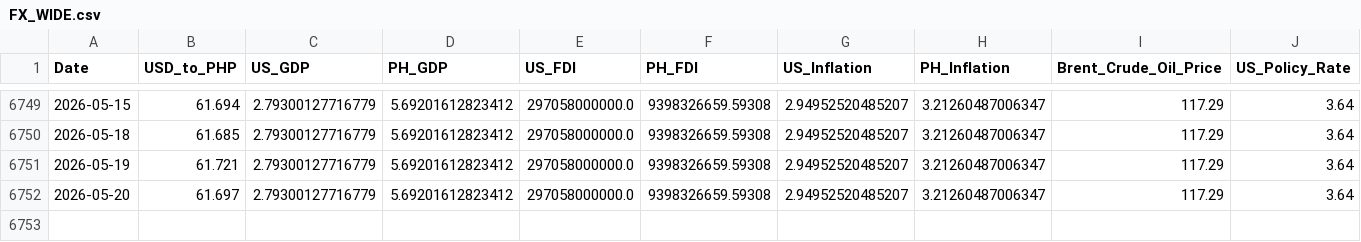
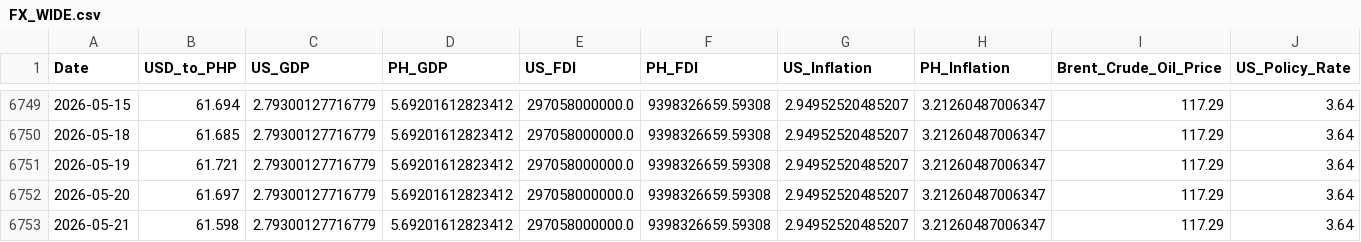
Before and after one commit to Forex-DataViz/forex-dashboard, a CSV file: FX_WIDE.csv, drawn as a sheet; only a part is shown, gaps mark what is left out; rows hold the shown columns only; the diff names each change by its address in the sheet, - before the commit and + after, or states it on an @@ line.

```diff
--- a/FX_WIDE.csv
+++ b/FX_WIDE.csv
+row 6753: 2026-05-21 | 61.598 | 2.79300127716779 | 5.69201612823412 | 297058000000.0 | 9398326659.59308 | 2.94952520485207 | 3.21260487006347 | 117.29 | 3.64
```
